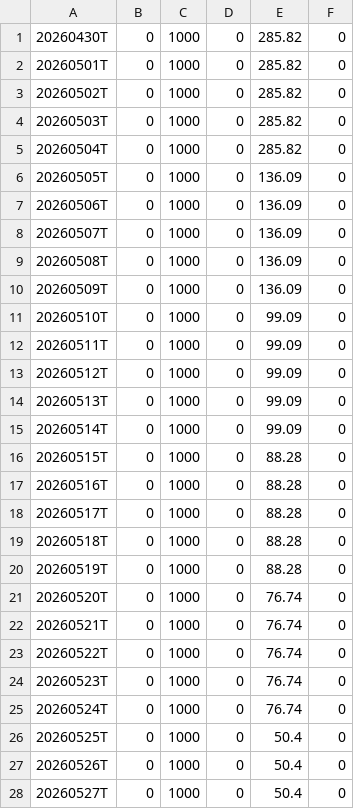
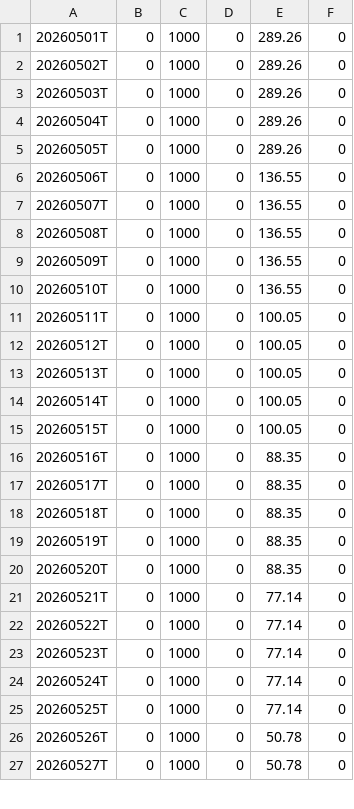
Before and after one commit to OzanTM/RS-LG, a CSV file: output/RSRATING.csv, drawn as a sheet; only a part is shown; the diff covers the shown part only.

```diff
--- a/output/RSRATING.csv
+++ b/output/RSRATING.csv
@@ -1,28 +1,27 @@
-20260430T,0,1000,0,285.82,0
-20260501T,0,1000,0,285.82,0
-20260502T,0,1000,0,285.82,0
-20260503T,0,1000,0,285.82,0
-20260504T,0,1000,0,285.82,0
-20260505T,0,1000,0,136.09,0
-20260506T,0,1000,0,136.09,0
-20260507T,0,1000,0,136.09,0
-20260508T,0,1000,0,136.09,0
-20260509T,0,1000,0,136.09,0
-20260510T,0,1000,0,99.09,0
-20260511T,0,1000,0,99.09,0
-20260512T,0,1000,0,99.09,0
-20260513T,0,1000,0,99.09,0
-20260514T,0,1000,0,99.09,0
-20260515T,0,1000,0,88.28,0
-20260516T,0,1000,0,88.28,0
-20260517T,0,1000,0,88.28,0
-20260518T,0,1000,0,88.28,0
-20260519T,0,1000,0,88.28,0
-20260520T,0,1000,0,76.74,0
-20260521T,0,1000,0,76.74,0
-20260522T,0,1000,0,76.74,0
-20260523T,0,1000,0,76.74,0
-20260524T,0,1000,0,76.74,0
-20260525T,0,1000,0,50.4,0
-20260526T,0,1000,0,50.4,0
-20260527T,0,1000,0,50.4,0
+20260501T,0,1000,0,289.26,0
+20260502T,0,1000,0,289.26,0
+20260503T,0,1000,0,289.26,0
+20260504T,0,1000,0,289.26,0
+20260505T,0,1000,0,289.26,0
+20260506T,0,1000,0,136.55,0
+20260507T,0,1000,0,136.55,0
+20260508T,0,1000,0,136.55,0
+20260509T,0,1000,0,136.55,0
+20260510T,0,1000,0,136.55,0
+20260511T,0,1000,0,100.05,0
+20260512T,0,1000,0,100.05,0
+20260513T,0,1000,0,100.05,0
+20260514T,0,1000,0,100.05,0
+20260515T,0,1000,0,100.05,0
+20260516T,0,1000,0,88.35,0
+20260517T,0,1000,0,88.35,0
+20260518T,0,1000,0,88.35,0
+20260519T,0,1000,0,88.35,0
+20260520T,0,1000,0,88.35,0
+20260521T,0,1000,0,77.14,0
+20260522T,0,1000,0,77.14,0
+20260523T,0,1000,0,77.14,0
+20260524T,0,1000,0,77.14,0
+20260525T,0,1000,0,77.14,0
+20260526T,0,1000,0,50.78,0
+20260527T,0,1000,0,50.78,0
```
Also changed, not shown: 1 added row and 7 edited cells elsewhere in this file, output/RSRATING_SECTORS_combo.csv, output/rs_industries.csv, 11 other files.
